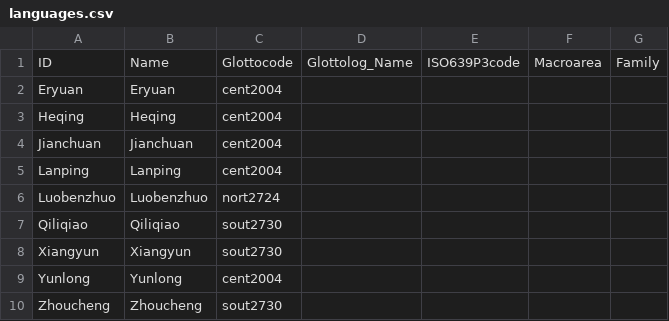
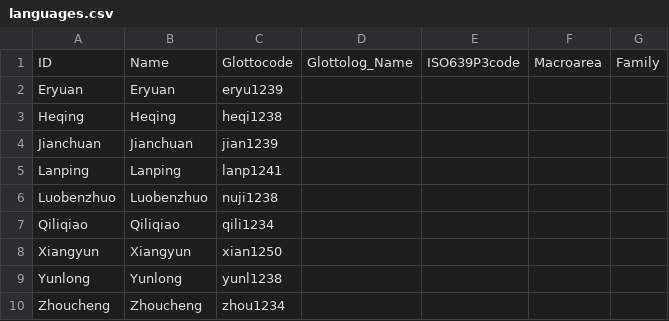
Before and after one commit to lexibank/allenbai, a CSV file: cldf/languages.csv, drawn as a sheet.

```diff
--- a/cldf/languages.csv
+++ b/cldf/languages.csv
@@ -1,10 +1,10 @@
 ID,Name,Glottocode,Glottolog_Name,ISO639P3code,Macroarea,Family
-Eryuan,Eryuan,cent2004,,,,
-Heqing,Heqing,cent2004,,,,
-Jianchuan,Jianchuan,cent2004,,,,
-Lanping,Lanping,cent2004,,,,
-Luobenzhuo,Luobenzhuo,nort2724,,,,
-Qiliqiao,Qiliqiao,sout2730,,,,
-Xiangyun,Xiangyun,sout2730,,,,
-Yunlong,Yunlong,cent2004,,,,
-Zhoucheng,Zhoucheng,sout2730,,,,
+Eryuan,Eryuan,eryu1239,,,,
+Heqing,Heqing,heqi1238,,,,
+Jianchuan,Jianchuan,jian1239,,,,
+Lanping,Lanping,lanp1241,,,,
+Luobenzhuo,Luobenzhuo,nuji1238,,,,
+Qiliqiao,Qiliqiao,qili1234,,,,
+Xiangyun,Xiangyun,xian1250,,,,
+Yunlong,Yunlong,yunl1238,,,,
+Zhoucheng,Zhoucheng,zhou1234,,,,
```
Also changed, not shown: cldf/forms.csv, etc/languages.csv, 5 other files.
